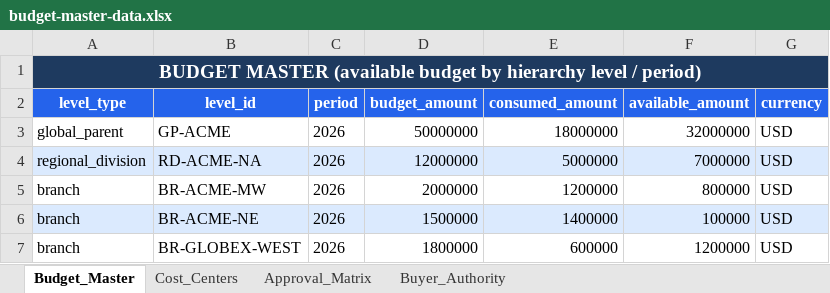
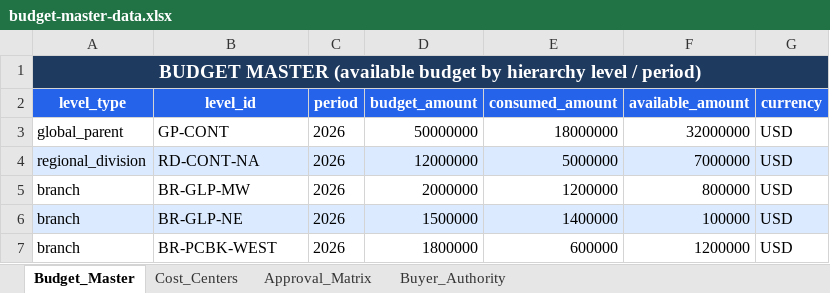
Before and after one commit to sanjayk-ey/pofullfilmentpoc, an Excel workbook: mock-data/budget-master-data.xlsx, sheet Budget_Master, drawn as a sheet; values as stored, in another font and other column widths than the file's, no borders; the diff names each change by its address in the sheet, - before the commit and + after, or states it on an @@ line.

```diff
--- a/mock-data/budget-master-data.xlsx (sheet Budget_Master)
+++ b/mock-data/budget-master-data.xlsx (sheet Budget_Master)
-B3 (level_id): GP-ACME
+B3 (level_id): GP-CONT
-B4 (level_id): RD-ACME-NA
+B4 (level_id): RD-CONT-NA
-B5 (level_id): BR-ACME-MW
+B5 (level_id): BR-GLP-MW
-B6 (level_id): BR-ACME-NE
+B6 (level_id): BR-GLP-NE
-B7 (level_id): BR-GLOBEX-WEST
+B7 (level_id): BR-PCBK-WEST
```
Also changed, not shown: sheet Buyer_Authority, sheet Approval_Matrix, sheet Cost_Centers, mock-data/compliance-master-data.xlsx, mock-data/credit-master-data.xlsx, 50 other files.
